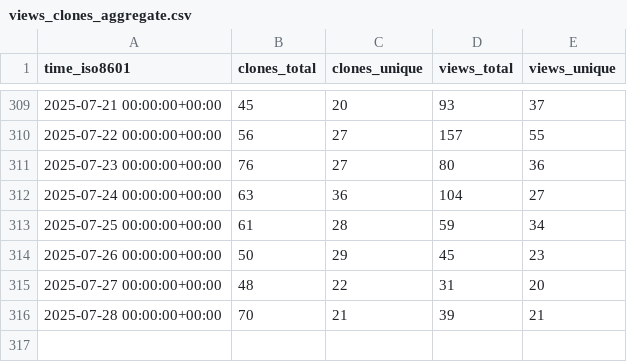
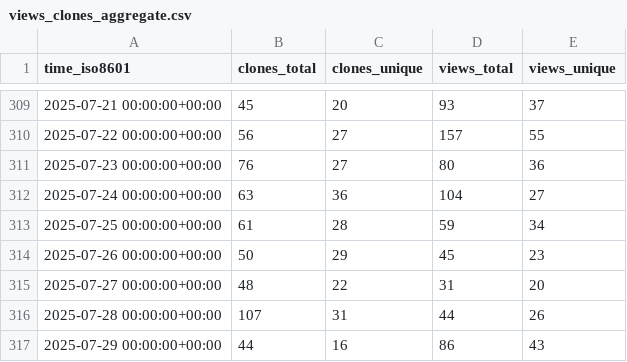
Before and after one commit to alairock/neosync, a CSV file: nucleuscloud/neosync/ghrs-data/views_clones_aggregate.csv, drawn as a sheet; only a part is shown, gaps mark what is left out.

```diff
--- a/nucleuscloud/neosync/ghrs-data/views_clones_aggregate.csv
+++ b/nucleuscloud/neosync/ghrs-data/views_clones_aggregate.csv
@@ -315,2 +315,3 @@ time_iso8601,clones_total,clones_unique,views_total,views_unique
 2025-07-27 00:00:00+00:00,48,22,31,20
-2025-07-28 00:00:00+00:00,70,21,39,21
+2025-07-28 00:00:00+00:00,107,31,44,26
+2025-07-29 00:00:00+00:00,44,16,86,43
```
Also changed, not shown: 1 other file.
